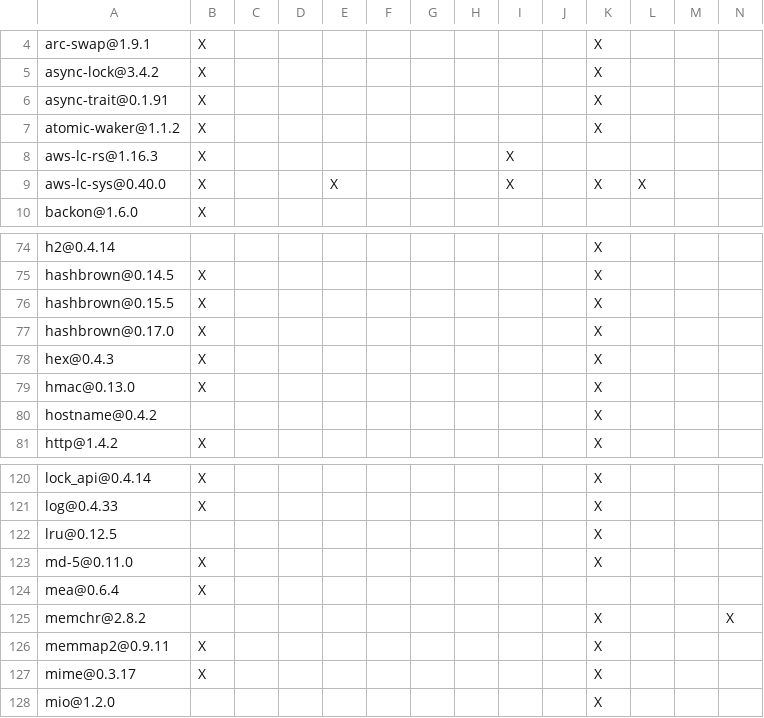
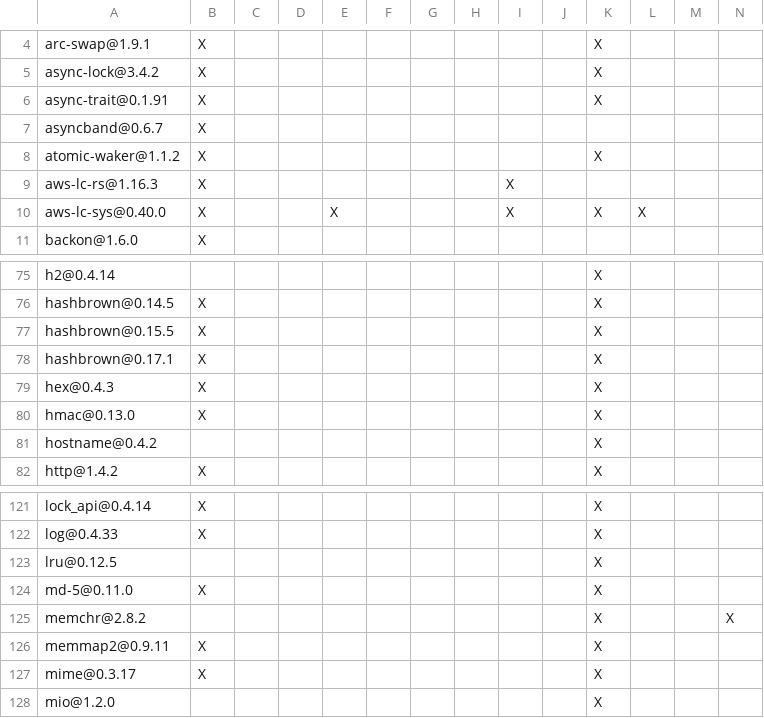
Before and after one commit to apache/opendal, a TSV file: core/DEPENDENCIES.rust.tsv, drawn as a sheet; only a part is shown, gaps mark what is left out; removed rows and columns are numbered as before the commit, all else as after; rows hold the shown columns only; the diff names each change by its address in the sheet, - before the commit and + after, or states it on an @@ line.

```diff
--- a/core/DEPENDENCIES.rust.tsv
+++ b/core/DEPENDENCIES.rust.tsv
+row 7: asyncband@0.6.7 | X
-A78: hashbrown@0.17.0
+A78: hashbrown@0.17.1
-row 124: mea@0.6.4 | X
```
Also changed, not shown: bindings/nodejs/DEPENDENCIES.rust.tsv, bindings/python/DEPENDENCIES.rust.tsv, 13 other files.
